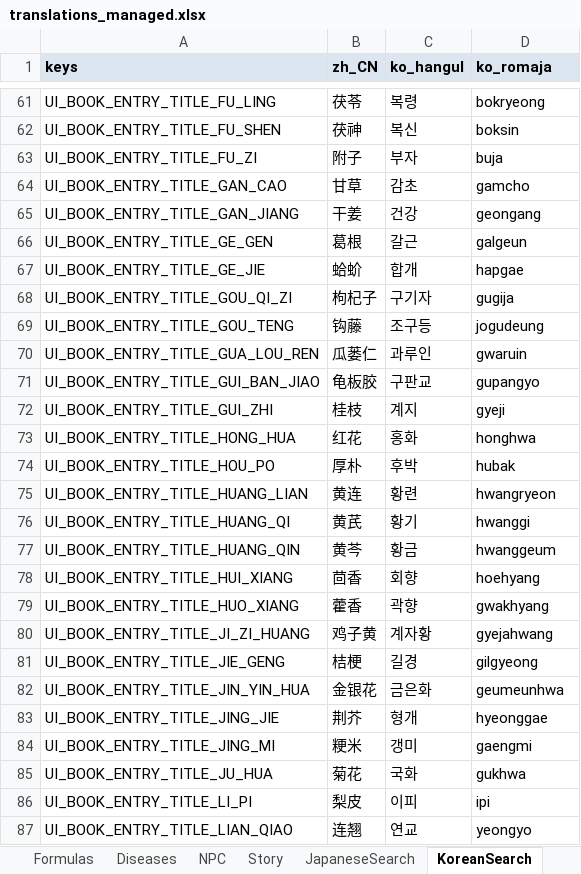
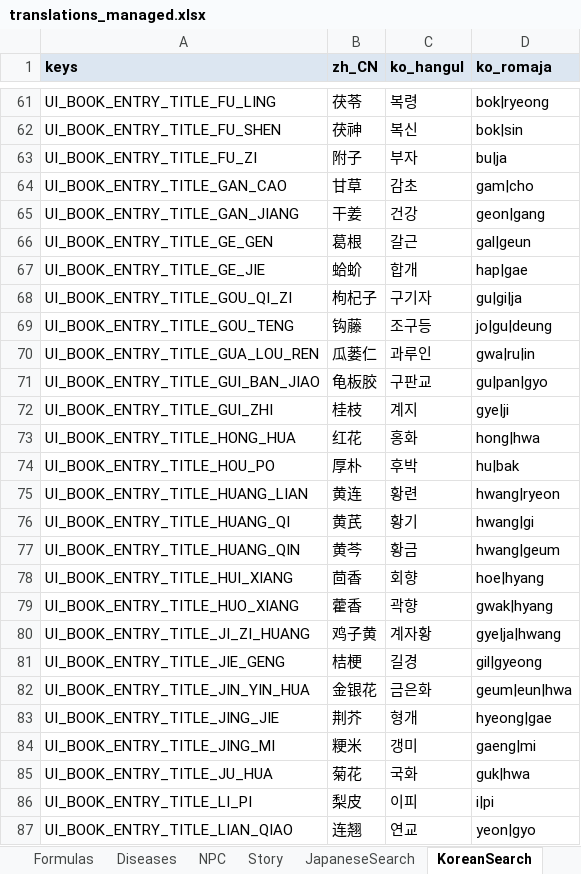
Before and after one commit to lqc19891229/Doctor, an Excel workbook: DataTables/translations_managed.xlsx, sheet KoreanSearch, drawn as a sheet; only a part is shown, gaps mark what is left out; values as stored, in another font and other column widths than the file's, no borders; the diff covers the shown part only; the diff names each change by its address in the sheet, - before the commit and + after, or states it on an @@ line.

```diff
--- a/DataTables/translations_managed.xlsx (sheet KoreanSearch)
+++ b/DataTables/translations_managed.xlsx (sheet KoreanSearch)
-D61 (ko_romaja): bokryeong
+D61 (ko_romaja): bok|ryeong
-D62 (ko_romaja): boksin
+D62 (ko_romaja): bok|sin
-D63 (ko_romaja): buja
+D63 (ko_romaja): bu|ja
-D64 (ko_romaja): gamcho
+D64 (ko_romaja): gam|cho
-D65 (ko_romaja): geongang
+D65 (ko_romaja): geon|gang
-D66 (ko_romaja): galgeun
+D66 (ko_romaja): gal|geun
-D67 (ko_romaja): hapgae
+D67 (ko_romaja): hap|gae
-D68 (ko_romaja): gugija
+D68 (ko_romaja): gu|gi|ja
-D69 (ko_romaja): jogudeung
+D69 (ko_romaja): jo|gu|deung
-D70 (ko_romaja): gwaruin
+D70 (ko_romaja): gwa|ru|in
-D71 (ko_romaja): gupangyo
+D71 (ko_romaja): gu|pan|gyo
-D72 (ko_romaja): gyeji
+D72 (ko_romaja): gye|ji
-D73 (ko_romaja): honghwa
+D73 (ko_romaja): hong|hwa
-D74 (ko_romaja): hubak
+D74 (ko_romaja): hu|bak
-D75 (ko_romaja): hwangryeon
+D75 (ko_romaja): hwang|ryeon
-D76 (ko_romaja): hwanggi
+D76 (ko_romaja): hwang|gi
-D77 (ko_romaja): hwanggeum
+D77 (ko_romaja): hwang|geum
-D78 (ko_romaja): hoehyang
+D78 (ko_romaja): hoe|hyang
-D79 (ko_romaja): gwakhyang
+D79 (ko_romaja): gwak|hyang
-D80 (ko_romaja): gyejahwang
+D80 (ko_romaja): gye|ja|hwang
-D81 (ko_romaja): gilgyeong
+D81 (ko_romaja): gil|gyeong
-D82 (ko_romaja): geumeunhwa
+D82 (ko_romaja): geum|eun|hwa
-D83 (ko_romaja): hyeonggae
+D83 (ko_romaja): hyeong|gae
-D84 (ko_romaja): gaengmi
+D84 (ko_romaja): gaeng|mi
-D85 (ko_romaja): gukhwa
+D85 (ko_romaja): guk|hwa
-D86 (ko_romaja): ipi
+D86 (ko_romaja): i|pi
-D87 (ko_romaja): yeongyo
+D87 (ko_romaja): yeon|gyo
```
Also changed, not shown: 199 edited cells elsewhere in this sheet, sheet JapaneseSearch.
